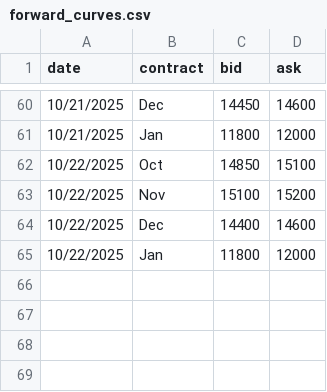
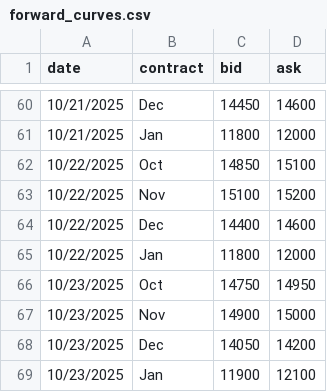
Before and after one commit to WouterVossen/PMX, a CSV file: data/forward_curves.csv, drawn as a sheet; only a part is shown, gaps mark what is left out; the diff names each change by its address in the sheet, - before the commit and + after, or states it on an @@ line.

Commit message:
Update forward_curves.csv

```diff
--- a/data/forward_curves.csv
+++ b/data/forward_curves.csv
+row 66: 10/23/2025 | Oct | 14750 | 14950
+row 67: 10/23/2025 | Nov | 14900 | 15000
+row 68: 10/23/2025 | Dec | 14050 | 14200
+row 69: 10/23/2025 | Jan | 11900 | 12100
```
